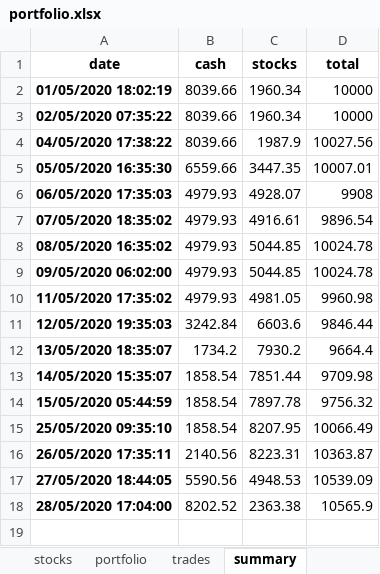
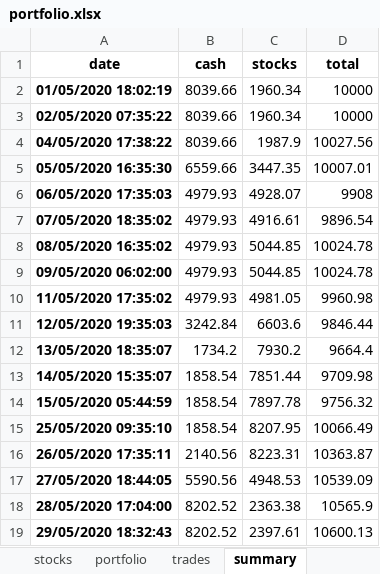
Before and after one commit to Patrickdg/AL-the-Trader, an Excel workbook: portfolio.xlsx, sheet summary, drawn as a sheet; values as stored, in another font and other column widths than the file's, no borders; the diff names each change by its address in the sheet, - before the commit and + after, or states it on an @@ line.

```diff
--- a/portfolio.xlsx (sheet summary)
+++ b/portfolio.xlsx (sheet summary)
+row 19: 29/05/2020 18:32:43 | 8202.52 | 2397.61 | 10600.13
```
Also changed, not shown: sheet watchlist, sheet stocks, sheet portfolio.
